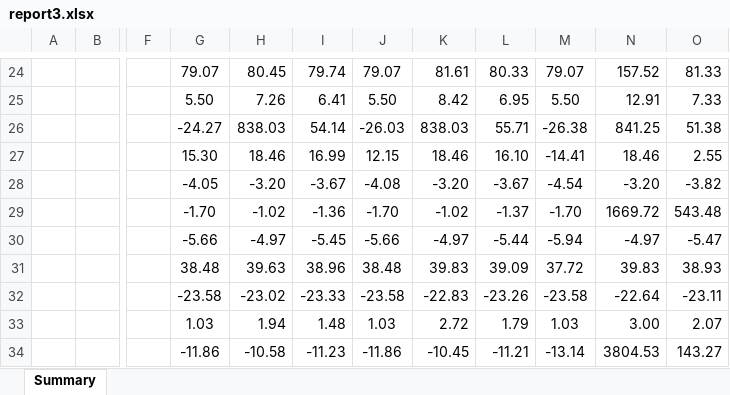
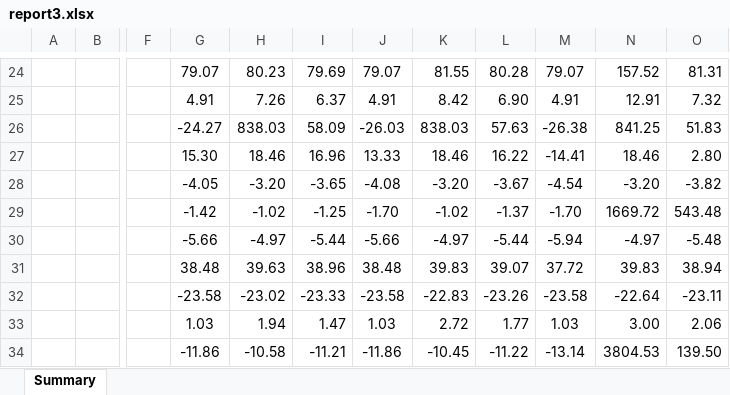
Before and after one commit to DVictorII/WWL-dashboard, an Excel workbook: client/dist/pyreport/report3.xlsx, sheet Summary, drawn as a sheet; only a part is shown, gaps mark what is left out; values as stored, in another font and other column widths than the file's, no borders; charts and pictures not drawn; the diff covers the shown part only; the diff names each change by its address in the sheet, - before the commit and + after, or states it on an @@ line.

```diff
--- a/client/dist/pyreport/report3.xlsx (sheet Summary)
+++ b/client/dist/pyreport/report3.xlsx (sheet Summary)
-H24: 80.45
+H24: 80.23
-I24: 79.74
+I24: 79.69
-K24: 81.61
+K24: 81.55
-L24: 80.33
+L24: 80.28
-O24: 81.33
+O24: 81.31
-G25: 5.50
+G25: 4.91
-I25: 6.41
+I25: 6.37
-J25: 5.50
+J25: 4.91
-L25: 6.95
+L25: 6.90
-M25: 5.50
+M25: 4.91
-O25: 7.33
+O25: 7.32
-I26: 54.14
+I26: 58.09
-L26: 55.71
+L26: 57.63
-O26: 51.38
+O26: 51.83
-I27: 16.99
+I27: 16.96
-J27: 12.15
+J27: 13.33
-L27: 16.10
+L27: 16.22
-O27: 2.55
+O27: 2.80
-I28: -3.67
+I28: -3.65
-G29: -1.70
+G29: -1.42
-I29: -1.36
+I29: -1.25
-I30: -5.45
+I30: -5.44
-O30: -5.47
+O30: -5.48
-L31: 39.09
+L31: 39.07
-O31: 38.93
+O31: 38.94
-I33: 1.48
+I33: 1.47
-L33: 1.79
+L33: 1.77
-O33: 2.07
+O33: 2.06
-I34: -11.23
+I34: -11.21
-L34: -11.21
+L34: -11.22
-O34: 143.27
+O34: 139.50
```
Also changed, not shown: 3 added rows, 3 removed rows and 141 edited cells elsewhere in this sheet, client/public/pyreport/report3.xlsx, 9 other files.
